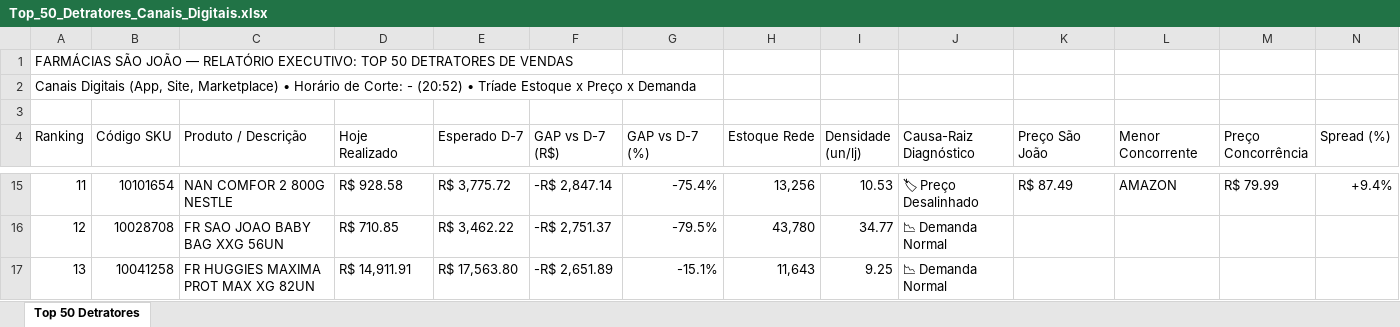
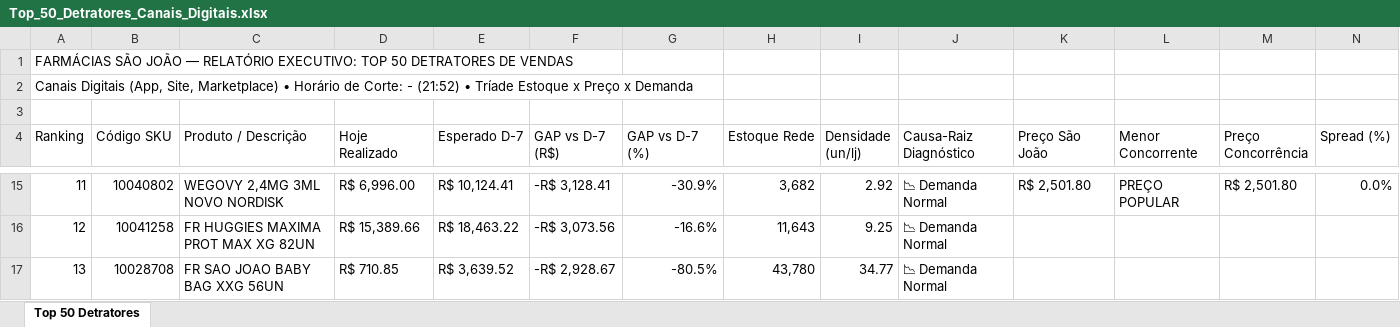
Before and after one commit to lukasg64-png/monitor-canais-digitais, an Excel workbook: data/Top_50_Detratores_Canais_Digitais.xlsx, sheet Top 50 Detratores, drawn as a sheet; only a part is shown, gaps mark what is left out; values as stored, in another font and other column widths than the file's, no cell formats; the diff covers the shown part only; the diff names each change by its address in the sheet, - before the commit and + after, or states it on an @@ line.

Commit message:
Auto-sync Qlik Sense Intraday (12/09/2026 22:21) [Corte: -]

```diff
--- a/data/Top_50_Detratores_Canais_Digitais.xlsx (sheet Top 50 Detratores)
+++ b/data/Top_50_Detratores_Canais_Digitais.xlsx (sheet Top 50 Detratores)
-A2 (Ranking): …Corte: - (20:52) • Tríade…
+A2 (Ranking): …Corte: - (21:52) • Tríade…
-B15 (Código SKU): 10101654
+B15 (Código SKU): 10040802
-C15 (Produto / Descrição): NAN COMFOR 2 800G NESTLE
+C15 (Produto / Descrição): WEGOVY 2,4MG 3ML NOVO NORDISK
-D15 (Hoje Realizado): R$ 928.58
+D15 (Hoje Realizado): R$ 6,996.00
-E15 (Esperado D-7): R$ 3,775.72
+E15 (Esperado D-7): R$ 10,124.41
-F15 (GAP vs D-7 (R$)): -R$ 2,847.14
+F15 (GAP vs D-7 (R$)): -R$ 3,128.41
-G15 (GAP vs D-7 (%)): -75.4%
+G15 (GAP vs D-7 (%)): -30.9%
-H15 (Estoque Rede): 13,256
+H15 (Estoque Rede): 3,682
-I15 (Densidade (un/lj)): 10.53
+I15 (Densidade (un/lj)): 2.92
-J15 (Causa-Raiz Diagnóstico): 🏷 Preço Desalinhado
+J15 (Causa-Raiz Diagnóstico): 📉 Demanda Normal
-K15 (Preço São João): R$ 87.49
+K15 (Preço São João): R$ 2,501.80
-L15 (Menor Concorrente): AMAZON
+L15 (Menor Concorrente): PREÇO POPULAR
-M15 (Preço Concorrência): R$ 79.99
+M15 (Preço Concorrência): R$ 2,501.80
-N15 (Spread (%)): +9.4%
+N15 (Spread (%)): 0.0%
-B16 (Código SKU): 10028708
+B16 (Código SKU): 10041258
-C16 (Produto / Descrição): FR SAO JOAO BABY BAG XXG 56UN
+C16 (Produto / Descrição): FR HUGGIES MAXIMA PROT MAX XG 82UN
-D16 (Hoje Realizado): R$ 710.85
+D16 (Hoje Realizado): R$ 15,389.66
-E16 (Esperado D-7): R$ 3,462.22
+E16 (Esperado D-7): R$ 18,463.22
-F16 (GAP vs D-7 (R$)): -R$ 2,751.37
+F16 (GAP vs D-7 (R$)): -R$ 3,073.56
-G16 (GAP vs D-7 (%)): -79.5%
+G16 (GAP vs D-7 (%)): -16.6%
-H16 (Estoque Rede): 43,780
+H16 (Estoque Rede): 11,643
-I16 (Densidade (un/lj)): 34.77
+I16 (Densidade (un/lj)): 9.25
-B17 (Código SKU): 10041258
+B17 (Código SKU): 10028708
-C17 (Produto / Descrição): FR HUGGIES MAXIMA PROT MAX XG 82UN
+C17 (Produto / Descrição): FR SAO JOAO BABY BAG XXG 56UN
-D17 (Hoje Realizado): R$ 14,911.91
+D17 (Hoje Realizado): R$ 710.85
-E17 (Esperado D-7): R$ 17,563.80
+E17 (Esperado D-7): R$ 3,639.52
-F17 (GAP vs D-7 (R$)): -R$ 2,651.89
+F17 (GAP vs D-7 (R$)): -R$ 2,928.67
-G17 (GAP vs D-7 (%)): -15.1%
+G17 (GAP vs D-7 (%)): -80.5%
-H17 (Estoque Rede): 11,643
+H17 (Estoque Rede): 43,780
-I17 (Densidade (un/lj)): 9.25
+I17 (Densidade (un/lj)): 34.77
```
Also changed, not shown: 1 added row, 1 removed row and 464 edited cells elsewhere in this sheet, cell formats, 12 other files.
